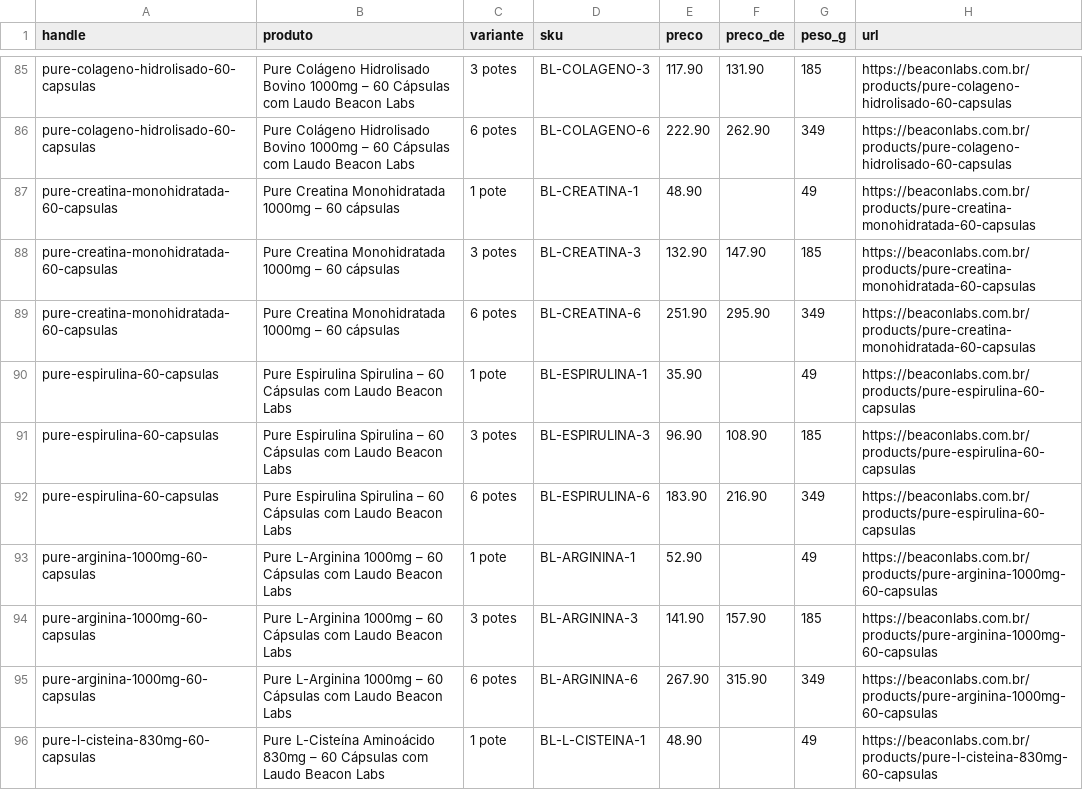
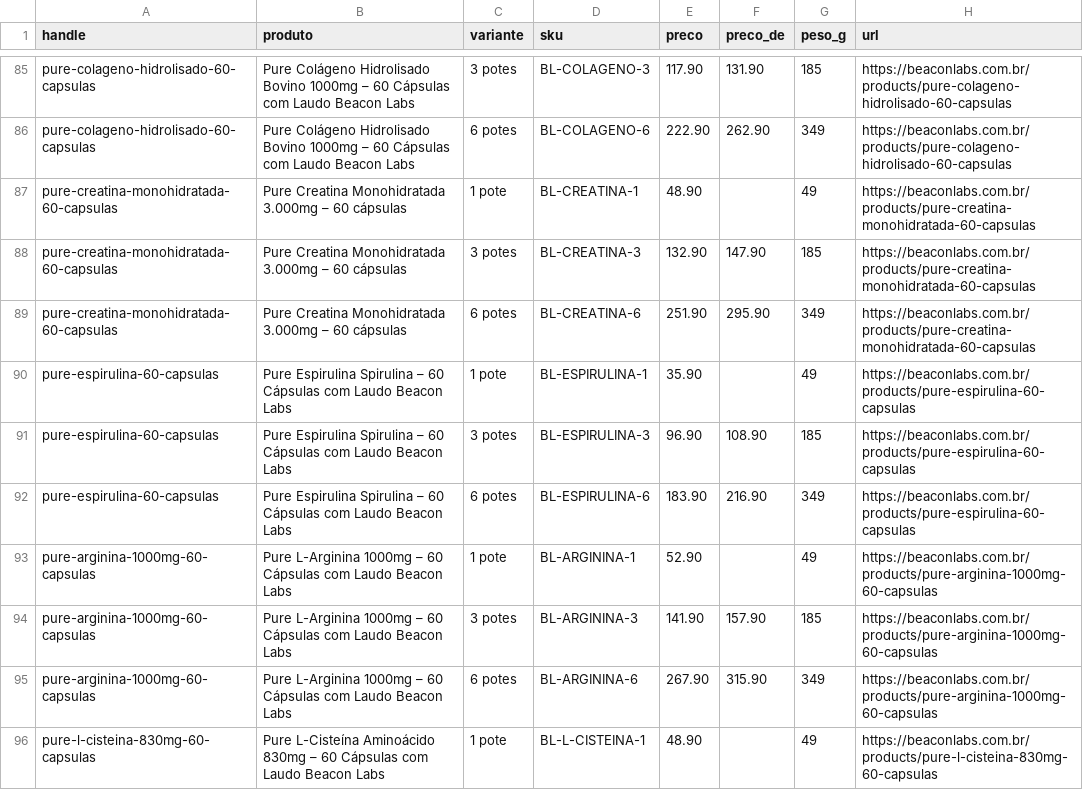
Before and after one commit to franciscodiego589-lang/beacon-loja-shopify, a CSV file: catalogo/produtos.csv, drawn as a sheet; only a part is shown, gaps mark what is left out.

```diff
--- a/catalogo/produtos.csv
+++ b/catalogo/produtos.csv
@@ -86,5 +86,5 @@ pure-colageno-hidrolisado-60-capsulas,Pure Colágeno Hidrolisado Bovino 1000mg
 pure-colageno-hidrolisado-60-capsulas,Pure Colágeno Hidrolisado Bovino 1000mg – 60 Cápsulas com Laudo Beacon Labs,6 potes,BL-COLAGENO-6,222.90,262.90,349,https://beaconlabs.com.br/products/pure-colageno-hidrolisado-60-capsulas
-pure-creatina-monohidratada-60-capsulas,Pure Creatina Monohidratada 1000mg – 60 cápsulas,1 pote,BL-CREATINA-1,48.90,,49,https://beaconlabs.com.br/products/pure-creatina-monohidratada-60-capsulas
-pure-creatina-monohidratada-60-capsulas,Pure Creatina Monohidratada 1000mg – 60 cápsulas,3 potes,BL-CREATINA-3,132.90,147.90,185,https://beaconlabs.com.br/products/pure-creatina-monohidratada-60-capsulas
-pure-creatina-monohidratada-60-capsulas,Pure Creatina Monohidratada 1000mg – 60 cápsulas,6 potes,BL-CREATINA-6,251.90,295.90,349,https://beaconlabs.com.br/products/pure-creatina-monohidratada-60-capsulas
+pure-creatina-monohidratada-60-capsulas,Pure Creatina Monohidratada 3.000mg – 60 cápsulas,1 pote,BL-CREATINA-1,48.90,,49,https://beaconlabs.com.br/products/pure-creatina-monohidratada-60-capsulas
+pure-creatina-monohidratada-60-capsulas,Pure Creatina Monohidratada 3.000mg – 60 cápsulas,3 potes,BL-CREATINA-3,132.90,147.90,185,https://beaconlabs.com.br/products/pure-creatina-monohidratada-60-capsulas
+pure-creatina-monohidratada-60-capsulas,Pure Creatina Monohidratada 3.000mg – 60 cápsulas,6 potes,BL-CREATINA-6,251.90,295.90,349,https://beaconlabs.com.br/products/pure-creatina-monohidratada-60-capsulas
 pure-espirulina-60-capsulas,Pure Espirulina Spirulina – 60 Cápsulas com Laudo Beacon Labs,1 pote,BL-ESPIRULINA-1,35.90,,49,https://beaconlabs.com.br/products/pure-espirulina-60-capsulas
```
Also changed, not shown: 4 other files.
